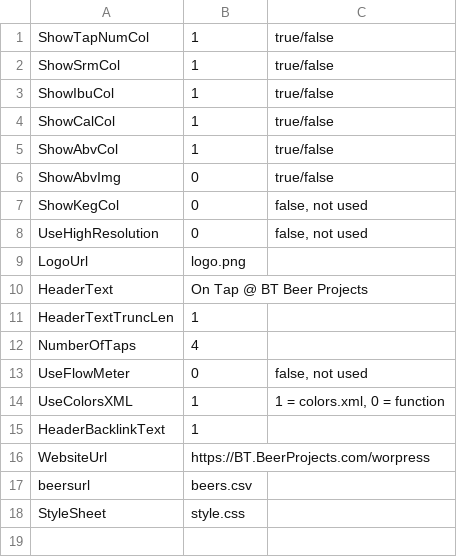
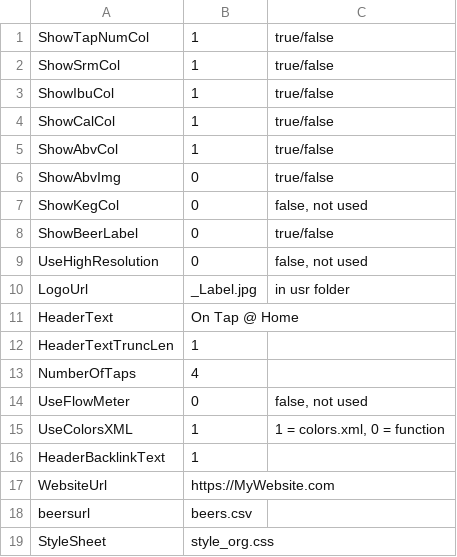
Before and after one commit to Btazbt/SimplePints, a CSV file: example/configs.csv (was configs.csv), drawn as a sheet.

Commit message:
Usr & Examples
Seperated out working system with example and usr folder.  Updated Readme to describe how to use.

```diff
--- a/configs.csv
+++ b/example/configs.csv
@@ -7,5 +7,6 @@ ShowAbvImg,0,true/false
 ShowKegCol,0,"false, not used"
+ShowBeerLabel,0,true/false
 UseHighResolution,0,"false, not used"
-LogoUrl,logo.png,
-HeaderText,On Tap @ BT Beer Projects,
+LogoUrl,_Label.jpg,in usr folder
+HeaderText,On Tap @ Home,
 HeaderTextTruncLen,1,
@@ -15,4 +16,4 @@ UseColorsXML,1,"1 = colors.xml, 0 = function"
 HeaderBacklinkText,1,
-WebsiteUrl,https://BT.BeerProjects.com/worpress,
+WebsiteUrl,https://MyWebsite.com,
 beersurl,beers.csv,
-StyleSheet,style.css,
+StyleSheet,style_org.css,
```
Also changed, not shown: 12 other files.
